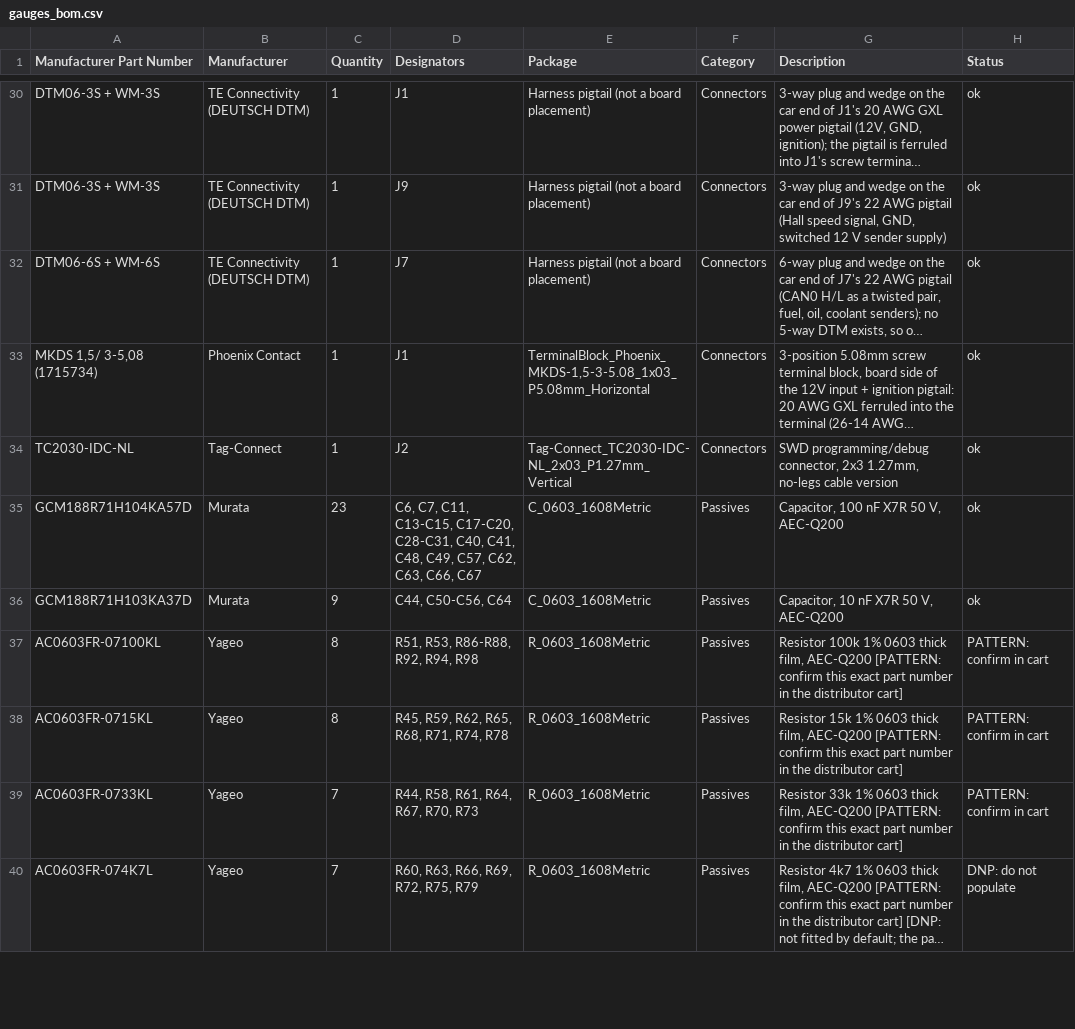
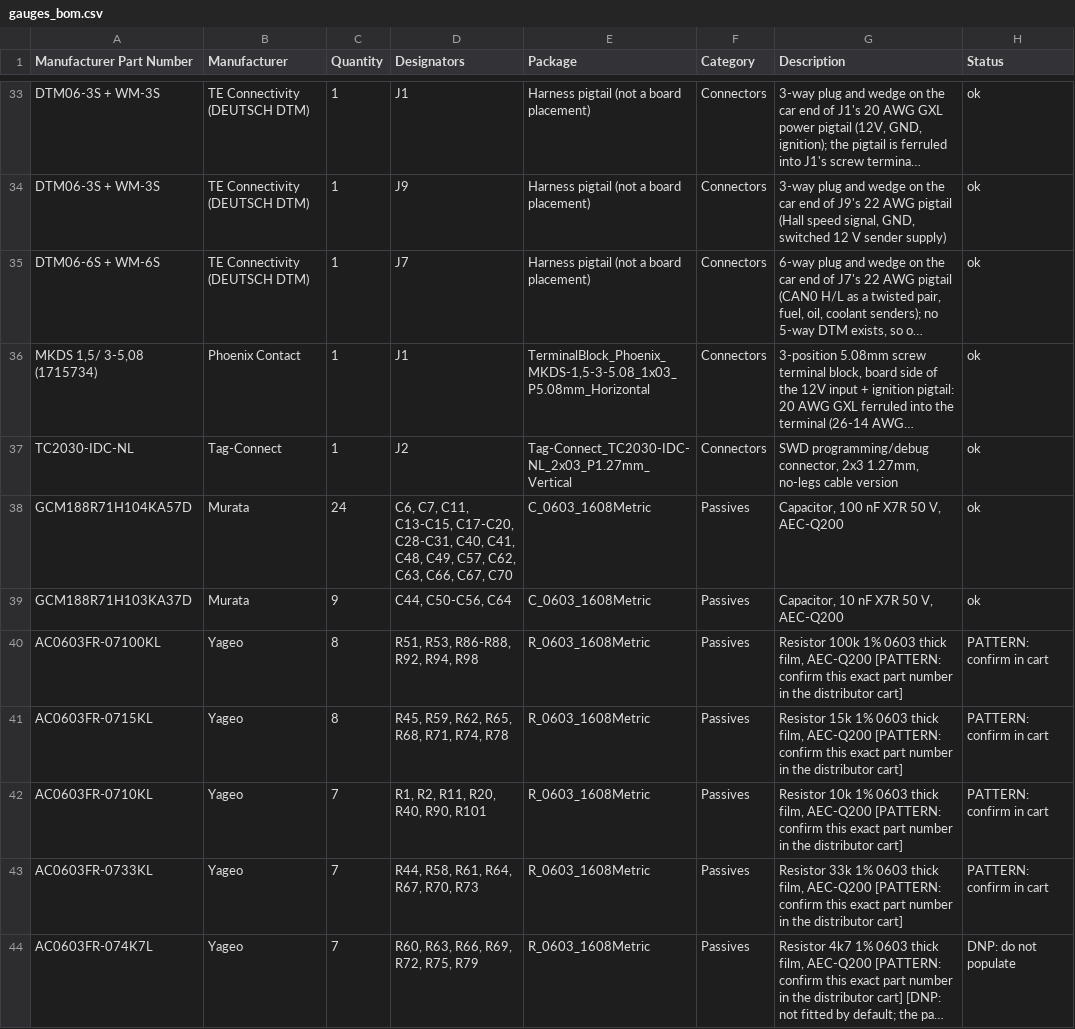
Before and after one commit to jessiepullaro414/Cluster, a CSV file: fab/gauges/gauges_bom.csv, drawn as a sheet; only a part is shown, gaps mark what is left out; long unchanged cells end in …; addresses are those after the commit; the diff covers the shown part only; the diff names each change by its address in the sheet, - before the commit and + after, or states it on an @@ line.

```diff
--- a/fab/gauges/gauges_bom.csv
+++ b/fab/gauges/gauges_bom.csv
-C38 (Quantity): 23
+C38 (Quantity): 24
-D38 (Designators): …C63, C66, C67
+D38 (Designators): …C63, C66, C67, C70
+row 42: AC0603FR-0710KL | Yageo | 7 | R1, R2, R11, R20, R40, R90, R101 | R_0603_1608Metric | Passives | Resistor 10k 1% 0603 thick film, AEC-Q200 [PATTERN: confirm this exact part number in the distributor cart] | PATTERN: confirm in cart
```
Also changed, not shown: 7 added rows, 2 removed rows and 2 edited cells elsewhere in this file, fab/combined_bom.csv, fab/gauges/gauges_pos.csv, 19 other files.
